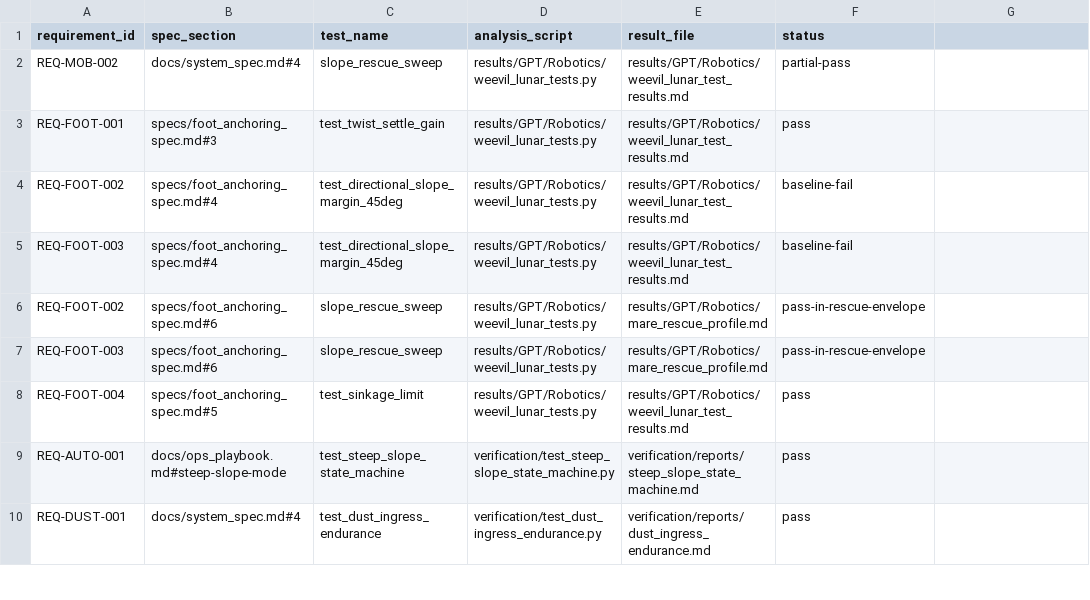
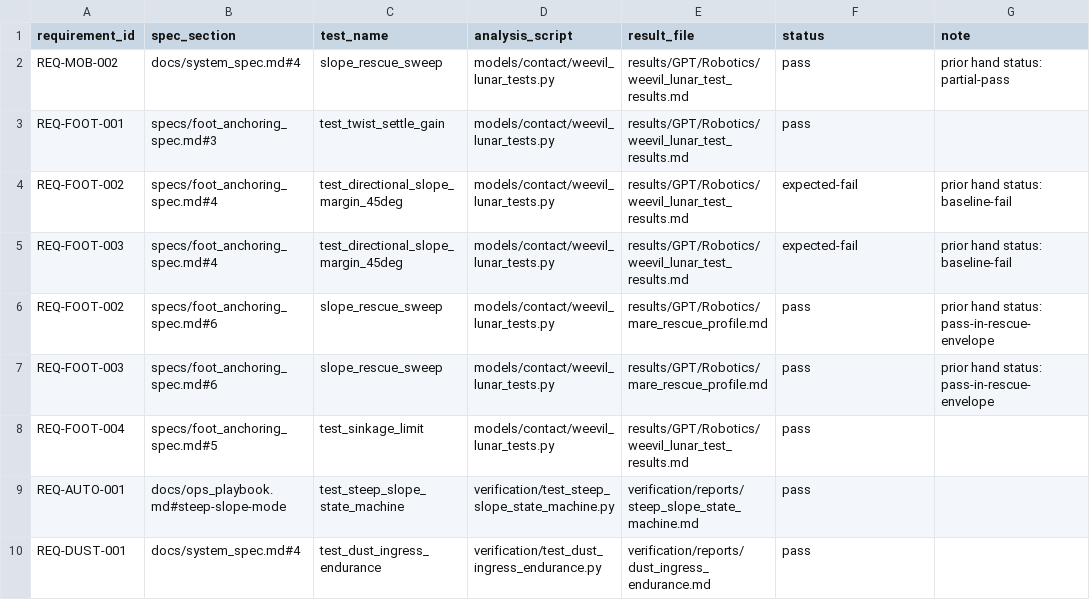
Before and after one commit to LadyElinor/PerhapsThisBugWillDo, a CSV file: weevil-lunar/verification/requirements_traceability.csv, drawn as a sheet; only a part is shown; the diff names each change by its address in the sheet, - before the commit and + after, or states it on an @@ line.

Commit message:
Add verification receipts spine for weevil-lunar

```diff
--- a/weevil-lunar/verification/requirements_traceability.csv
+++ b/weevil-lunar/verification/requirements_traceability.csv
-G1: (empty)
+G1: note
-D2:D8 (analysis_script): results/GPT/Robotics/weevil_lunar_tests.py
+D2:D8 (analysis_script): models/contact/weevil_lunar_tests.py
-F2 (status): partial-pass
+F2 (status): pass
-G2 (note): (empty)
+G2 (note): prior hand status: partial-pass
-F4:F5 (status): baseline-fail
+F4:F5 (status): expected-fail
-G4:G5 (note): (empty)
+G4:G5 (note): prior hand status: baseline-fail
-F6:F7 (status): pass-in-rescue-envelope
+F6:F7 (status): pass
-G6:G7 (note): (empty)
+G6:G7 (note): prior hand status: pass-in-rescue-envelope
```
Also changed, not shown: 16 other files.
